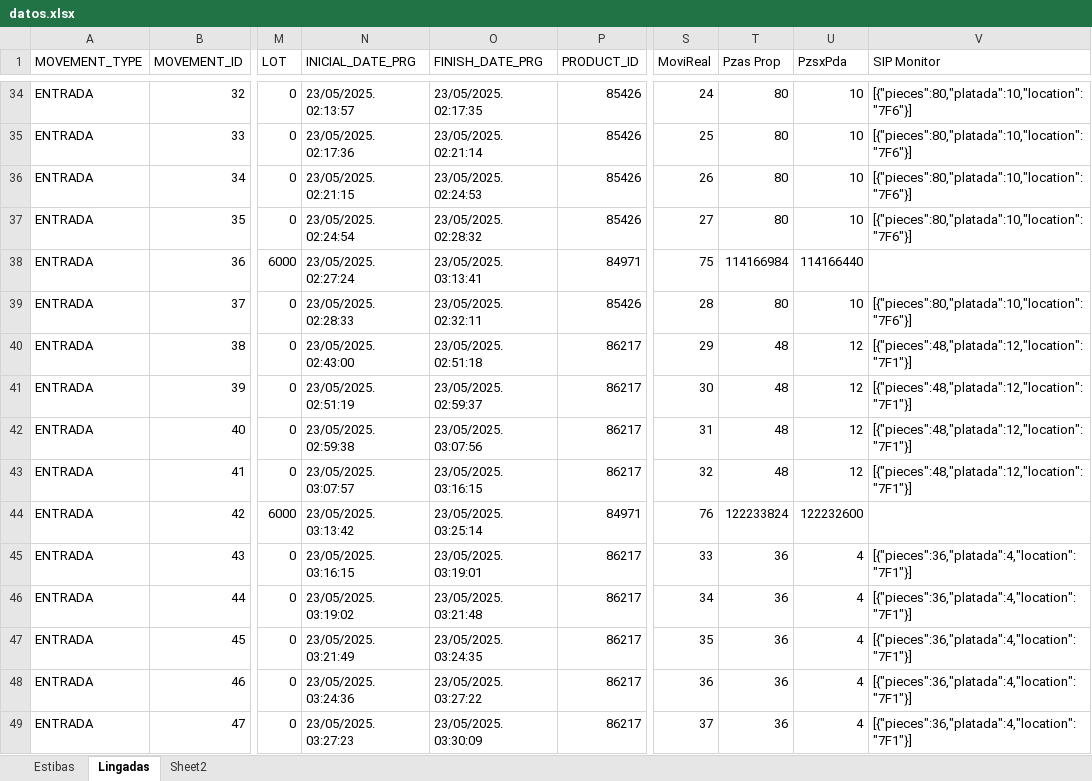
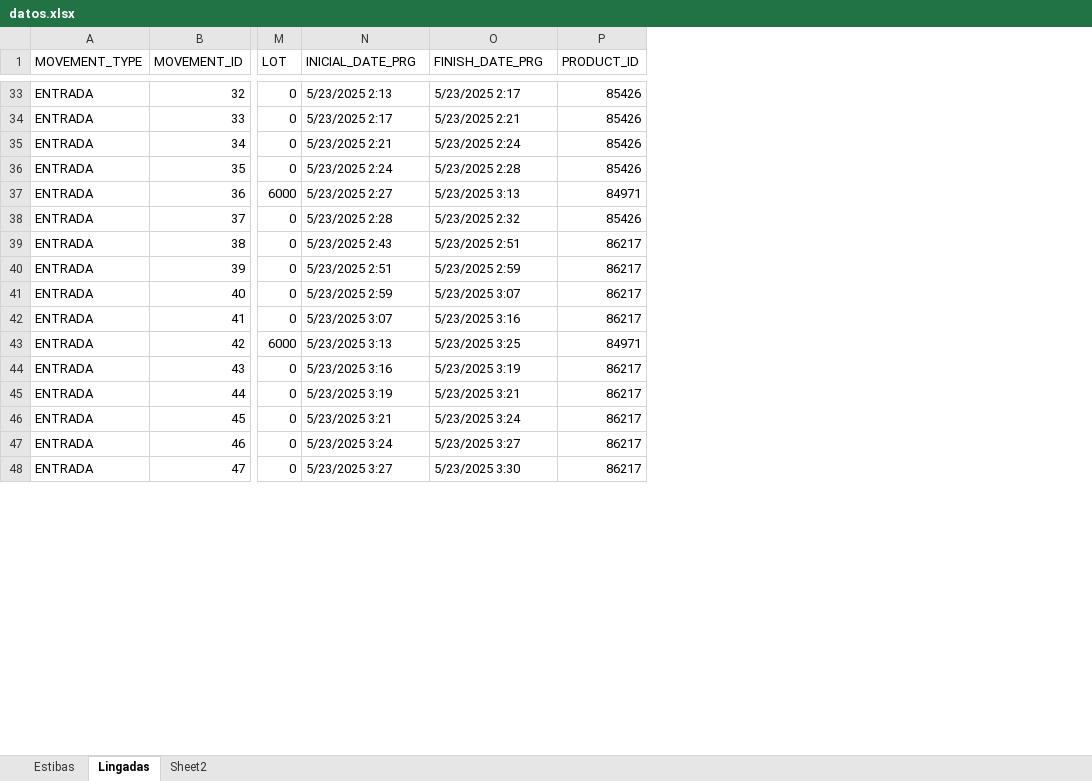
Before and after one commit to Martin-Fedorenko/algoritmo_genetico, an Excel workbook: datos.xlsx, sheet Lingadas, drawn as a sheet; only a part is shown, gaps mark what is left out; values as stored, in another font and other column widths than the file's, no cell formats; removed rows and columns are numbered as before the commit, all else as after; the diff covers the shown part only; the diff names each change by its address in the sheet, - before the commit and + after, or states it on an @@ line.

```diff
--- a/datos.xlsx (sheet Lingadas)
+++ b/datos.xlsx (sheet Lingadas)
-column S (MoviReal), rows 34-49: 24 | 25 | 26 | 27 | 75 | 28 | 29 | 30 | 31 | 32 | 76 | 33 | 34 | 35 | 36 | 37
-column T (Pzas Prop), rows 34-49: 80 | 80 | 80 | 80 | 114166984 | 80 | 48 | 48 | 48 | 48 | 122233824 | 36 | 36 | 36 | 36 | 36
-column U (PzsxPda), rows 34-49: 10 | 10 | 10 | 10 | 114166440 | 10 | 12 | 12 | 12 | 12 | 122232600 | 4 | 4 | 4 | 4 | 4
-column V (SIP Monitor), rows 34-49: [{"pieces":80,"platada":10,"location":"7F6"}] | [{"pieces":80,"platada":10,"location":"7F6"}] | [{"pieces":80,"platada":10,"location":"7F6"}] | [{"pieces":80,"platada":10,"location":"7F6"}] |  | [{"pieces":80,"platada":10,"location":"7F6"}] | [{"pieces":48,"platada":12,"location":"7F1"}] | [{"pieces":48,"platada":12,"location":"7F1"}] | [{"pieces":48,"platada":12,"location":"7F1"}] | [{"pieces":48,"platada":12,"location":"7F1"}] |  | [{"pieces":36,"platada":4,"location":"7F1"}] | [{"pieces":36,"platada":4,"location":"7F1"}] | [{"pieces":36,"platada":4,"location":"7F1"}] | [{"pieces":36,"platada":4,"location":"7F1"}] | [{"pieces":36,"platada":4,"location":"7F1"}]
-N33 (INICIAL_DATE_PRG): 23/05/2025. 02:13:57
+N33 (INICIAL_DATE_PRG): 5/23/2025 2:13
-O33 (FINISH_DATE_PRG): 23/05/2025. 02:17:35
+O33 (FINISH_DATE_PRG): 5/23/2025 2:17
-N34 (INICIAL_DATE_PRG): 23/05/2025. 02:17:36
+N34 (INICIAL_DATE_PRG): 5/23/2025 2:17
-O34 (FINISH_DATE_PRG): 23/05/2025. 02:21:14
+O34 (FINISH_DATE_PRG): 5/23/2025 2:21
-N35 (INICIAL_DATE_PRG): 23/05/2025. 02:21:15
+N35 (INICIAL_DATE_PRG): 5/23/2025 2:21
-O35 (FINISH_DATE_PRG): 23/05/2025. 02:24:53
+O35 (FINISH_DATE_PRG): 5/23/2025 2:24
-N36 (INICIAL_DATE_PRG): 23/05/2025. 02:24:54
+N36 (INICIAL_DATE_PRG): 5/23/2025 2:24
-O36 (FINISH_DATE_PRG): 23/05/2025. 02:28:32
+O36 (FINISH_DATE_PRG): 5/23/2025 2:28
-N37 (INICIAL_DATE_PRG): 23/05/2025. 02:27:24
+N37 (INICIAL_DATE_PRG): 5/23/2025 2:27
-O37 (FINISH_DATE_PRG): 23/05/2025. 03:13:41
+O37 (FINISH_DATE_PRG): 5/23/2025 3:13
-N38 (INICIAL_DATE_PRG): 23/05/2025. 02:28:33
+N38 (INICIAL_DATE_PRG): 5/23/2025 2:28
-O38 (FINISH_DATE_PRG): 23/05/2025. 02:32:11
+O38 (FINISH_DATE_PRG): 5/23/2025 2:32
-N39 (INICIAL_DATE_PRG): 23/05/2025. 02:43:00
+N39 (INICIAL_DATE_PRG): 5/23/2025 2:43
-O39 (FINISH_DATE_PRG): 23/05/2025. 02:51:18
+O39 (FINISH_DATE_PRG): 5/23/2025 2:51
-N40 (INICIAL_DATE_PRG): 23/05/2025. 02:51:19
+N40 (INICIAL_DATE_PRG): 5/23/2025 2:51
-O40 (FINISH_DATE_PRG): 23/05/2025. 02:59:37
+O40 (FINISH_DATE_PRG): 5/23/2025 2:59
-N41 (INICIAL_DATE_PRG): 23/05/2025. 02:59:38
+N41 (INICIAL_DATE_PRG): 5/23/2025 2:59
-O41 (FINISH_DATE_PRG): 23/05/2025. 03:07:56
+O41 (FINISH_DATE_PRG): 5/23/2025 3:07
-N42 (INICIAL_DATE_PRG): 23/05/2025. 03:07:57
+N42 (INICIAL_DATE_PRG): 5/23/2025 3:07
-O42 (FINISH_DATE_PRG): 23/05/2025. 03:16:15
+O42 (FINISH_DATE_PRG): 5/23/2025 3:16
-N43 (INICIAL_DATE_PRG): 23/05/2025. 03:13:42
+N43 (INICIAL_DATE_PRG): 5/23/2025 3:13
-O43 (FINISH_DATE_PRG): 23/05/2025. 03:25:14
+O43 (FINISH_DATE_PRG): 5/23/2025 3:25
-N44 (INICIAL_DATE_PRG): 23/05/2025. 03:16:15
+N44 (INICIAL_DATE_PRG): 5/23/2025 3:16
-O44 (FINISH_DATE_PRG): 23/05/2025. 03:19:01
+O44 (FINISH_DATE_PRG): 5/23/2025 3:19
-N45 (INICIAL_DATE_PRG): 23/05/2025. 03:19:02
+N45 (INICIAL_DATE_PRG): 5/23/2025 3:19
-O45 (FINISH_DATE_PRG): 23/05/2025. 03:21:48
+O45 (FINISH_DATE_PRG): 5/23/2025 3:21
-N46 (INICIAL_DATE_PRG): 23/05/2025. 03:21:49
+N46 (INICIAL_DATE_PRG): 5/23/2025 3:21
-O46 (FINISH_DATE_PRG): 23/05/2025. 03:24:35
+O46 (FINISH_DATE_PRG): 5/23/2025 3:24
-N47 (INICIAL_DATE_PRG): 23/05/2025. 03:24:36
+N47 (INICIAL_DATE_PRG): 5/23/2025 3:24
-O47 (FINISH_DATE_PRG): 23/05/2025. 03:27:22
+O47 (FINISH_DATE_PRG): 5/23/2025 3:27
-N48 (INICIAL_DATE_PRG): 23/05/2025. 03:27:23
+N48 (INICIAL_DATE_PRG): 5/23/2025 3:27
-O48 (FINISH_DATE_PRG): 23/05/2025. 03:30:09
+O48 (FINISH_DATE_PRG): 5/23/2025 3:30
```
Also changed, not shown: 1 removed row and 120 edited cells elsewhere in this sheet, cell formats, 3 other files.
